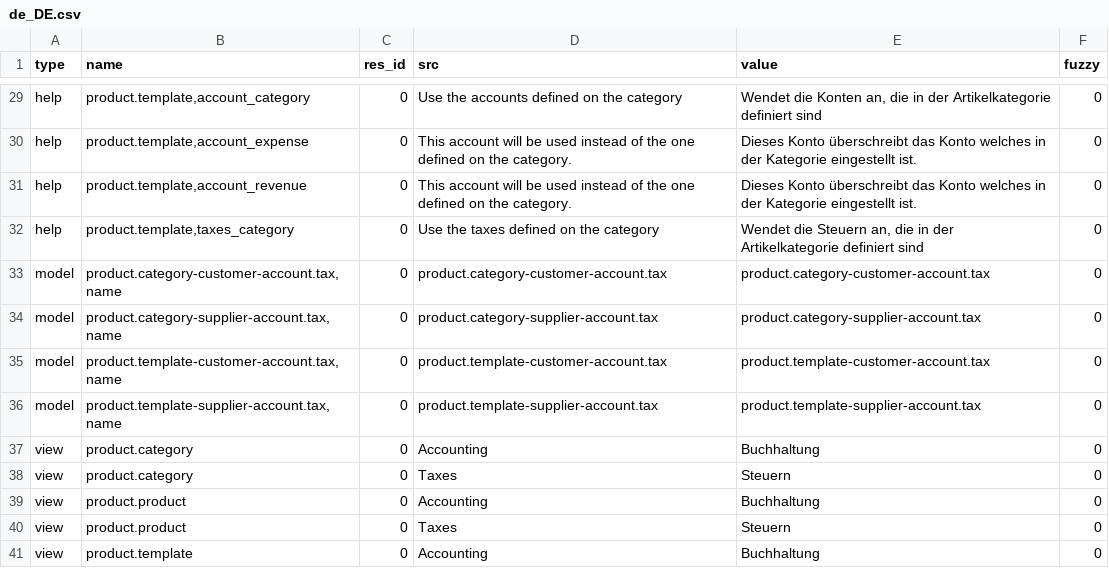
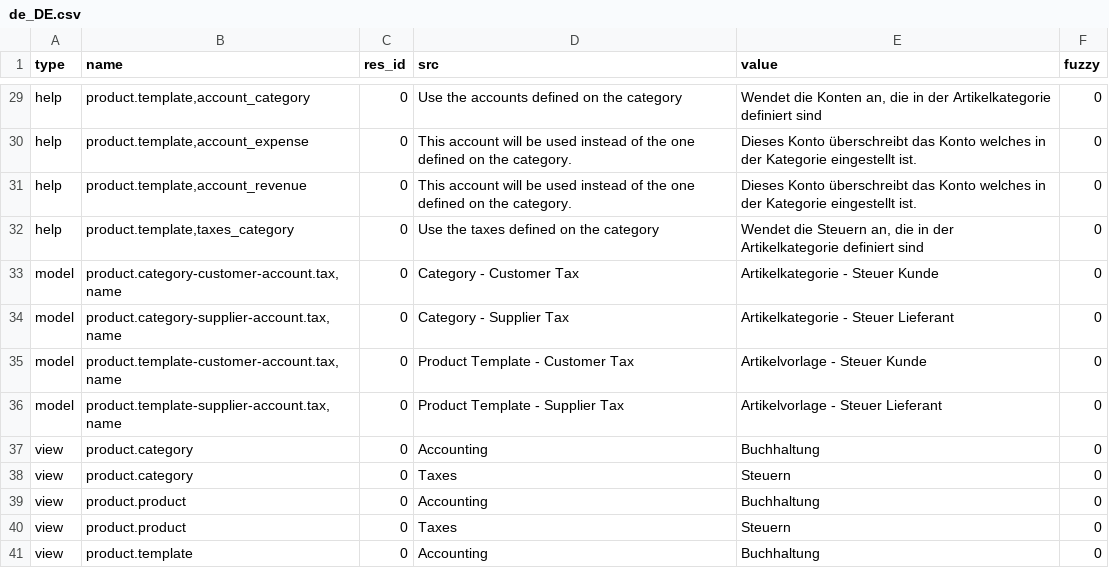
Before and after one commit to coopengo/account_product, a CSV file: de_DE.csv, drawn as a sheet; only a part is shown, gaps mark what is left out.

Commit message:
Update translation for de_DE

```diff
--- a/de_DE.csv
+++ b/de_DE.csv
@@ -32,6 +32,6 @@ help,"product.template,account_revenue",0,This account will be used instead of t
 help,"product.template,taxes_category",0,Use the taxes defined on the category,"Wendet die Steuern an, die in der Artikelkategorie definiert sind",0
-model,"product.category-customer-account.tax,name",0,product.category-customer-account.tax,product.category-customer-account.tax,0
-model,"product.category-supplier-account.tax,name",0,product.category-supplier-account.tax,product.category-supplier-account.tax,0
-model,"product.template-customer-account.tax,name",0,product.template-customer-account.tax,product.template-customer-account.tax,0
-model,"product.template-supplier-account.tax,name",0,product.template-supplier-account.tax,product.template-supplier-account.tax,0
+model,"product.category-customer-account.tax,name",0,Category - Customer Tax,Artikelkategorie - Steuer Kunde,0
+model,"product.category-supplier-account.tax,name",0,Category - Supplier Tax,Artikelkategorie - Steuer Lieferant,0
+model,"product.template-customer-account.tax,name",0,Product Template - Customer Tax,Artikelvorlage - Steuer Kunde,0
+model,"product.template-supplier-account.tax,name",0,Product Template - Supplier Tax,Artikelvorlage - Steuer Lieferant,0
 view,product.category,0,Accounting,Buchhaltung,0
```
